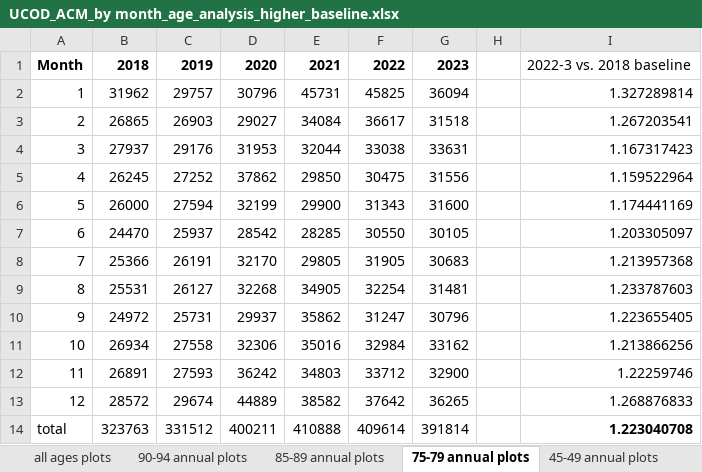
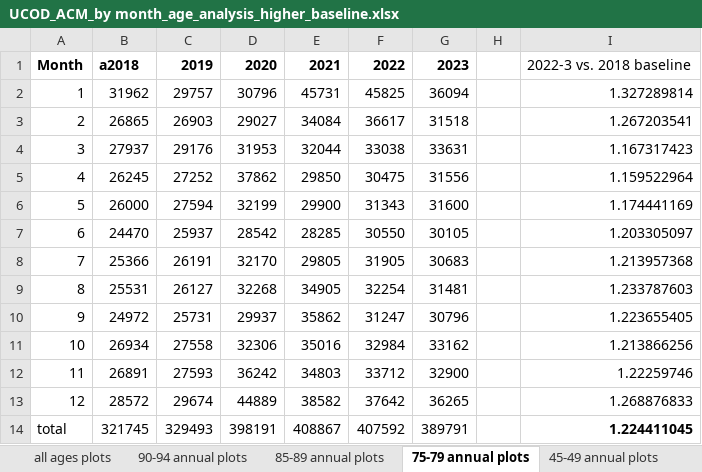
Before and after one commit to skirsch/covid, an Excel workbook: debate/ACM/UCOD_ACM_by month_age_analysis_higher_baseline.xlsx, sheet 75-79 annual plots, drawn as a sheet; values as stored, in another font and other column widths than the file's, no borders; charts and pictures not drawn; the diff names each change by its address in the sheet, - before the commit and + after, or states it on an @@ line.

```diff
--- a/debate/ACM/UCOD_ACM_by month_age_analysis_higher_baseline.xlsx (sheet 75-79 annual plots)
+++ b/debate/ACM/UCOD_ACM_by month_age_analysis_higher_baseline.xlsx (sheet 75-79 annual plots)
-B1: 2018
+B1: a2018
-B14: 323763
+B14: 321745
-C14: 331512
+C14: 329493
-D14: 400211
+D14: 398191
-E14: 410888
+E14: 408867
-F14: 409614
+F14: 407592
-G14: 391814
+G14: 389791
-I14: 1.223040708
+I14: 1.224411045
```
Also changed, not shown: sheet 45-49 annual plots, sheet 40-44 annual plots, charts or pictures, 15 other files.
